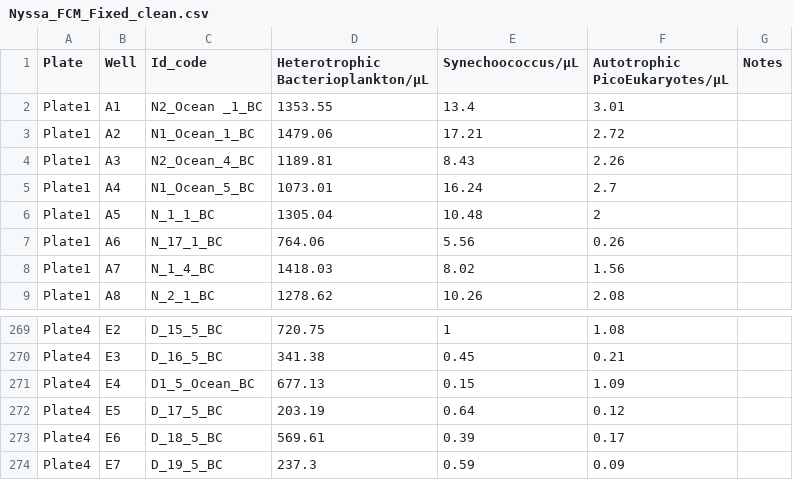
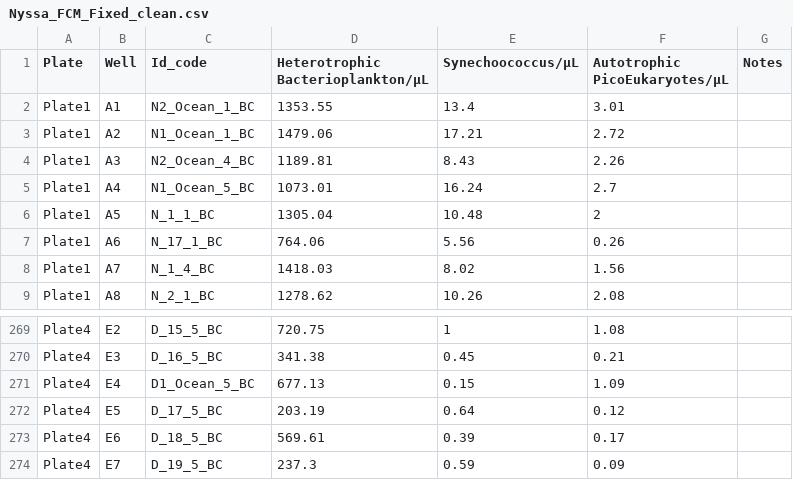
Before and after one commit to njsilbiger/TidePoolMicrobes, a CSV file: Data/Microbe_Clean/Nyssa_FCM_Fixed_clean.csv (was Data/Nyssa_FCM_Fixed_clean.csv), drawn as a sheet; only a part is shown, gaps mark what is left out.

Commit message:
adding fdom data and edits to FCM

```diff
--- a/Data/Nyssa_FCM_Fixed_clean.csv
+++ b/Data/Microbe_Clean/Nyssa_FCM_Fixed_clean.csv
@@ -1,3 +1,3 @@
 Plate,Well,Id_code,Heterotrophic Bacterioplankton/μL,Synechoococcus/μL,Autotrophic PicoEukaryotes/μL,Notes
-Plate1,A1,N2_Ocean _1_BC,1353.55,13.4,3.01,
+Plate1,A1,N2_Ocean_1_BC,1353.55,13.4,3.01,
 Plate1,A2,N1_Ocean_1_BC,1479.06,17.21,2.72,
@@ -270,3 +270,3 @@ Plate4,E2,D_15_5_BC,720.75,1,1.08,
 Plate4,E3,D_16_5_BC,341.38,0.45,0.21,
-Plate4,E4,D1_5_Ocean_BC,677.13,0.15,1.09,
+Plate4,E4,D1_Ocean_5_BC,677.13,0.15,1.09,
 Plate4,E5,D_17_5_BC,203.19,0.64,0.12,
```
Also changed, not shown: 6 other files.
